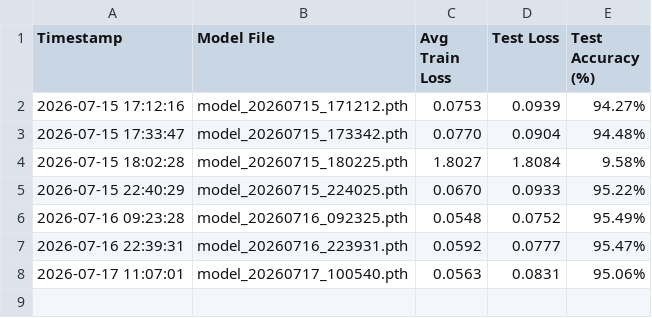
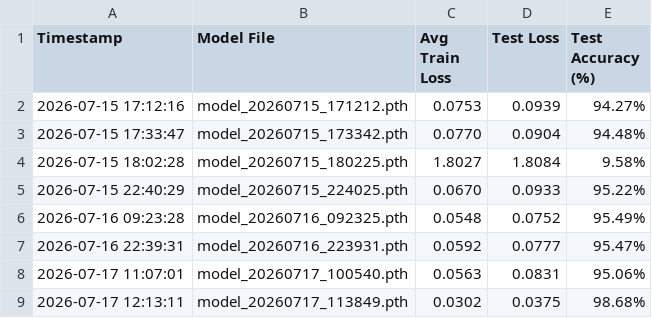
Before and after one commit to manaspaldhe12/mnist, a CSV file: results.csv, drawn as a sheet; the diff names each change by its address in the sheet, - before the commit and + after, or states it on an @@ line.

Commit message:
nice.. 98% accuracy.. so more parameters are helpin

```diff
--- a/results.csv
+++ b/results.csv
+row 9: 2026-07-17 12:13:11 | model_20260717_113849.pth | 0.0302 | 0.0375 | 98.68%
```
Also changed, not shown: 4 other files.
